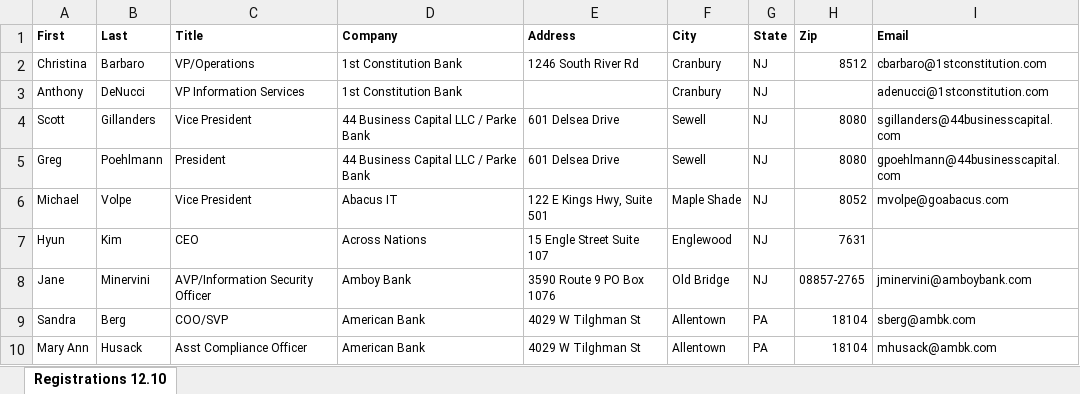
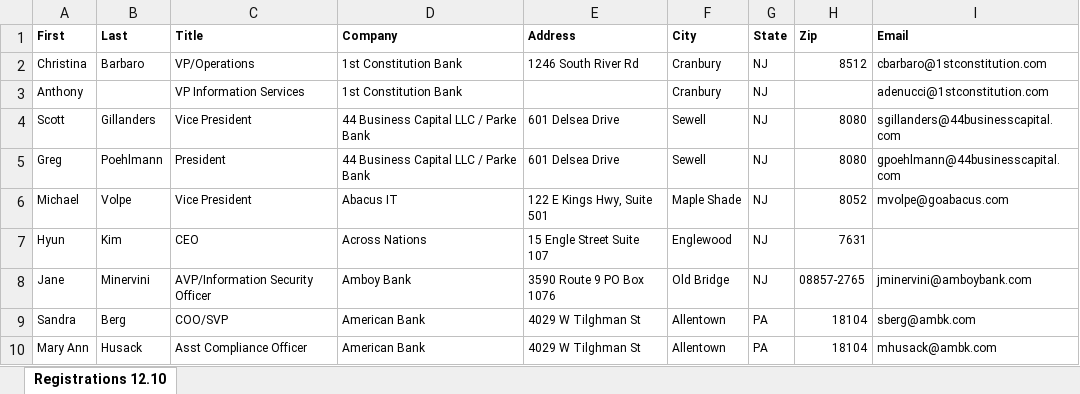
Before and after one commit to faisal-ahmed/zohodatasync-automated-tool, an Excel workbook: uploads/my contacts.xlsx, sheet Registrations 12.10, drawn as a sheet; only a part is shown; values as stored, in another font and other column widths than the file's, no borders; the diff names each change by its address in the sheet, - before the commit and + after, or states it on an @@ line.

```diff
--- a/uploads/my contacts.xlsx (sheet Registrations 12.10)
+++ b/uploads/my contacts.xlsx (sheet Registrations 12.10)
-B3 (Last): DeNucci
+B3 (Last): (empty)
```
Also changed, not shown: 5 other files.
